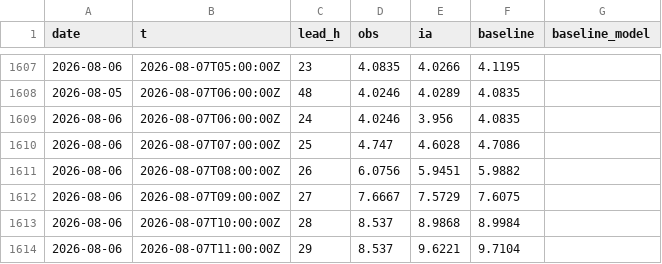
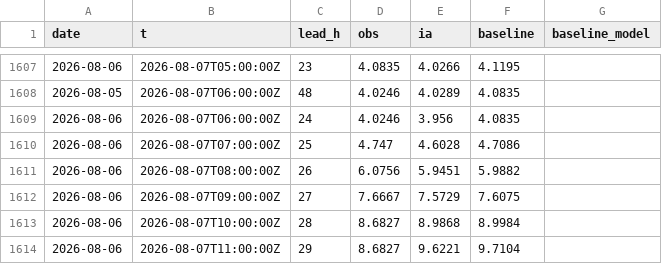
Before and after one commit to Matt29/metocean-ai-scoreboard, a CSV file: data/saint-malo/series.csv, drawn as a sheet; only a part is shown, gaps mark what is left out.

```diff
--- a/data/saint-malo/series.csv
+++ b/data/saint-malo/series.csv
@@ -1612,3 +1612,3 @@ date,t,lead_h,obs,ia,baseline,baseline_model
 2026-08-06,2026-08-07T09:00:00Z,27,7.6667,7.5729,7.6075,
-2026-08-06,2026-08-07T10:00:00Z,28,8.537,8.9868,8.9984,
-2026-08-06,2026-08-07T11:00:00Z,29,8.537,9.6221,9.7104,
+2026-08-06,2026-08-07T10:00:00Z,28,8.6827,8.9868,8.9984,
+2026-08-06,2026-08-07T11:00:00Z,29,8.6827,9.6221,9.7104,
```
Also changed, not shown: 7 other files.
